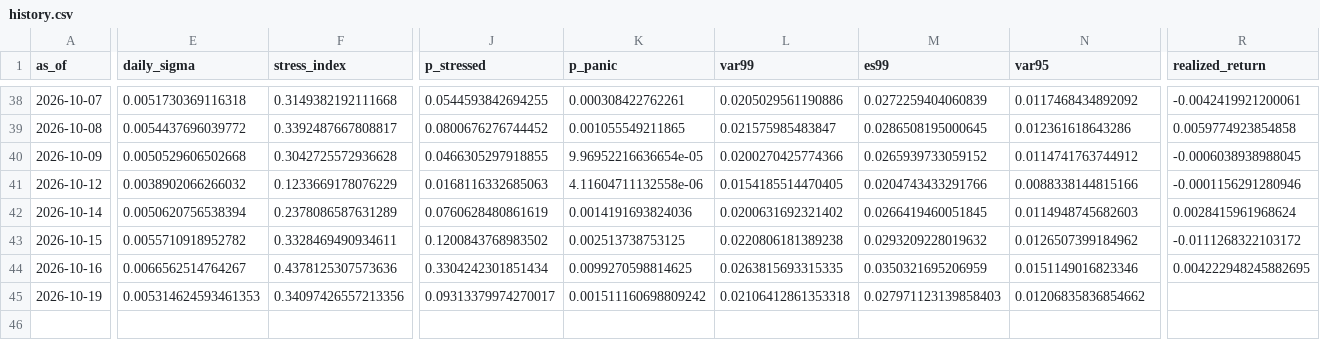
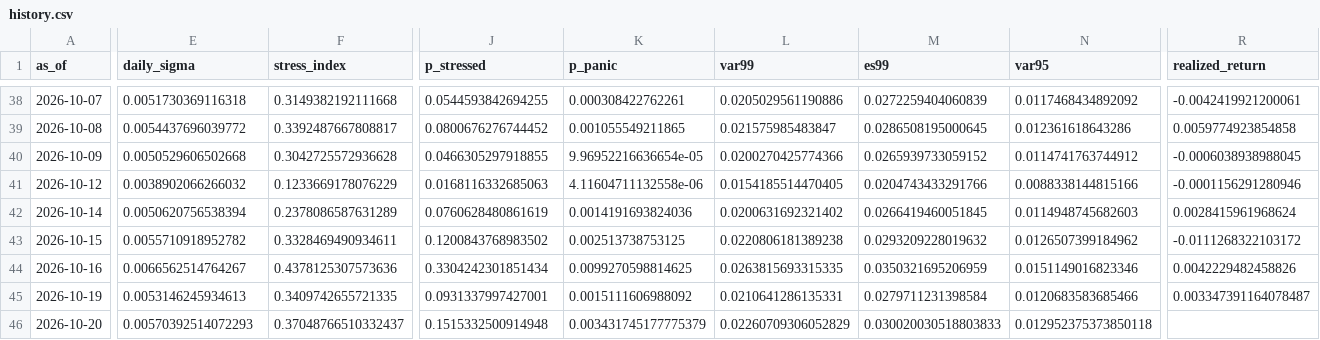
Before and after one commit to gracebianchi/volatility-forecaster, a CSV file: data/forecasts/history.csv, drawn as a sheet; only a part is shown, gaps mark what is left out; rows hold the shown columns only; the diff covers the shown part only; the diff names each change by its address in the sheet, - before the commit and + after, or states it on an @@ line.

```diff
--- a/data/forecasts/history.csv
+++ b/data/forecasts/history.csv
-R44 (realized_return): 0.004222948245882695
+R44 (realized_return): 0.0042229482458826
-E45 (daily_sigma): 0.005314624593461353
+E45 (daily_sigma): 0.0053146245934613
-F45 (stress_index): 0.34097426557213356
+F45 (stress_index): 0.3409742655721335
-J45 (p_stressed): 0.09313379974270017
+J45 (p_stressed): 0.0931337997427001
-K45 (p_panic): 0.001511160698809242
+K45 (p_panic): 0.0015111606988092
-L45 (var99): 0.02106412861353318
+L45 (var99): 0.0210641286135331
-M45 (es99): 0.027971123139858403
+M45 (es99): 0.0279711231398584
-N45 (var95): 0.01206835836854662
+N45 (var95): 0.0120683583685466
-R45 (realized_return): (empty)
+R45 (realized_return): 0.003347391164078487
+row 46: 2026-10-20 | 0.00570392514072293 | 0.37048766510332437 | 0.1515332500914948 | 0.003431745177775379 | 0.02260709306052829 | 0.030020030518803833 | 0.012952375373850118
```
Also changed, not shown: 5 edited cells elsewhere in this file, 3 other files.
